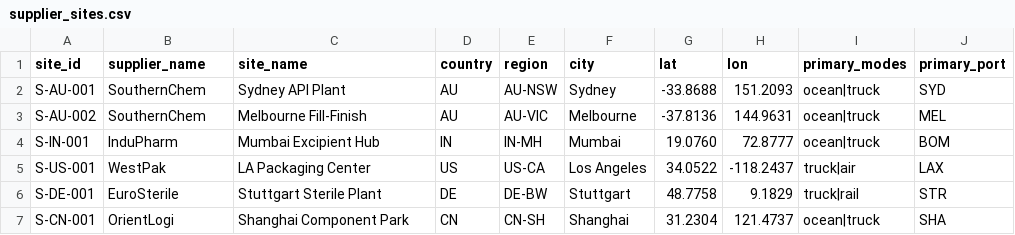
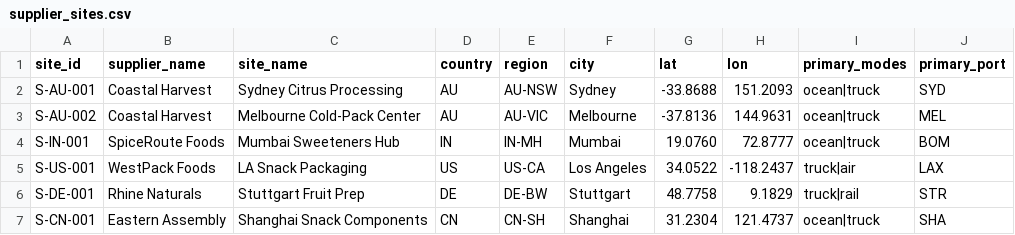
Before and after one commit to AkshayG-DataAces/demo-supply-sensing, a CSV file: demo-supply-sensing/data/supplier_sites.csv, drawn as a sheet.

```diff
--- a/demo-supply-sensing/data/supplier_sites.csv
+++ b/demo-supply-sensing/data/supplier_sites.csv
@@ -1,7 +1,7 @@
 site_id,supplier_name,site_name,country,region,city,lat,lon,primary_modes,primary_port
-S-AU-001,SouthernChem,Sydney API Plant,AU,AU-NSW,Sydney,-33.8688,151.2093,ocean|truck,SYD
-S-AU-002,SouthernChem,Melbourne Fill-Finish,AU,AU-VIC,Melbourne,-37.8136,144.9631,ocean|truck,MEL
-S-IN-001,InduPharm,Mumbai Excipient Hub,IN,IN-MH,Mumbai,19.0760,72.8777,ocean|truck,BOM
-S-US-001,WestPak,LA Packaging Center,US,US-CA,Los Angeles,34.0522,-118.2437,truck|air,LAX
-S-DE-001,EuroSterile,Stuttgart Sterile Plant,DE,DE-BW,Stuttgart,48.7758,9.1829,truck|rail,STR
-S-CN-001,OrientLogi,Shanghai Component Park,CN,CN-SH,Shanghai,31.2304,121.4737,ocean|truck,SHA
+S-AU-001,Coastal Harvest,Sydney Citrus Processing,AU,AU-NSW,Sydney,-33.8688,151.2093,ocean|truck,SYD
+S-AU-002,Coastal Harvest,Melbourne Cold-Pack Center,AU,AU-VIC,Melbourne,-37.8136,144.9631,ocean|truck,MEL
+S-IN-001,SpiceRoute Foods,Mumbai Sweeteners Hub,IN,IN-MH,Mumbai,19.0760,72.8777,ocean|truck,BOM
+S-US-001,WestPack Foods,LA Snack Packaging,US,US-CA,Los Angeles,34.0522,-118.2437,truck|air,LAX
+S-DE-001,Rhine Naturals,Stuttgart Fruit Prep,DE,DE-BW,Stuttgart,48.7758,9.1829,truck|rail,STR
+S-CN-001,Eastern Assembly,Shanghai Snack Components,CN,CN-SH,Shanghai,31.2304,121.4737,ocean|truck,SHA
```
Also changed, not shown: demo-supply-sensing/data/inventory_position.csv, demo-supply-sensing/data/market_exposure.csv, 7 other files.
